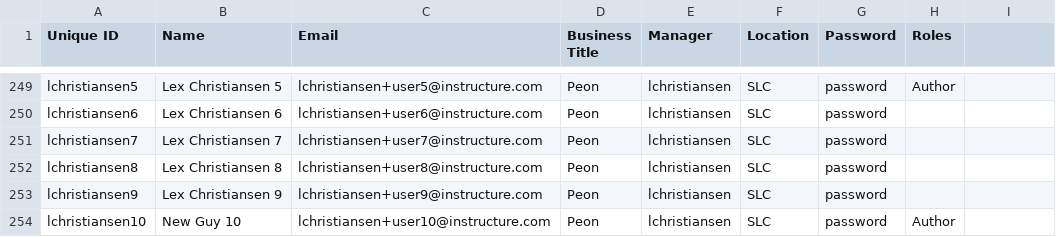
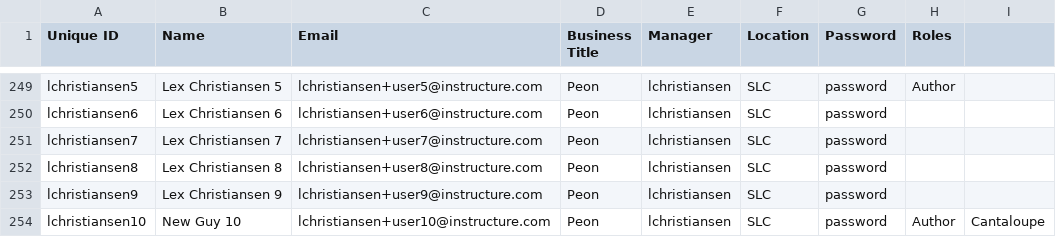
Before and after one commit to johnnyle24/lightbike, a CSV file: BridgeQAUsersAndReports2.csv, drawn as a sheet; only a part is shown, gaps mark what is left out.

Commit message:
Update BridgeQAUsersAndReports2.csv

```diff
--- a/BridgeQAUsersAndReports2.csv
+++ b/BridgeQAUsersAndReports2.csv
@@ -253,2 +253,2 @@ lchristiansen8,Lex Christiansen 8,lchristiansen+user8@instructure.com,Peon,lchri
 lchristiansen9,Lex Christiansen 9,lchristiansen+user9@instructure.com,Peon,lchristiansen,SLC,password,
-lchristiansen10,New Guy 10,lchristiansen+user10@instructure.com,Peon,lchristiansen,SLC,password,Author
+lchristiansen10,New Guy 10,lchristiansen+user10@instructure.com,Peon,lchristiansen,SLC,password,Author,Cantaloupe
```
